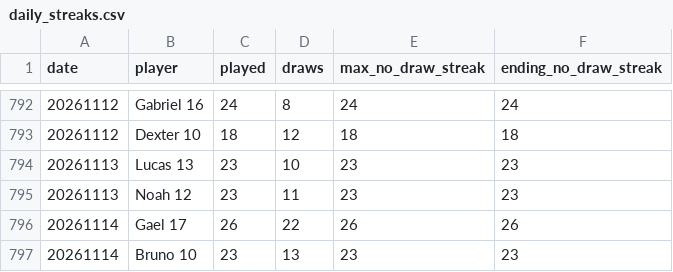
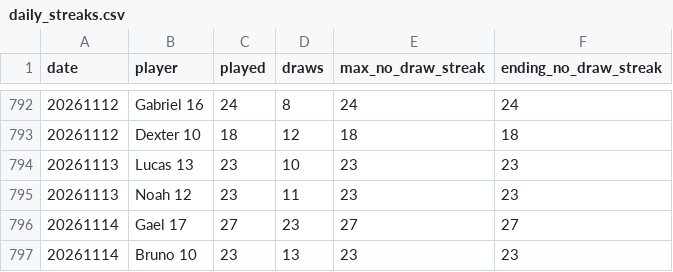
Before and after one commit to dgonzalez13/esports-tracker-full, a CSV file: eadriatic/output/daily_streaks.csv, drawn as a sheet; only a part is shown, gaps mark what is left out.

```diff
--- a/eadriatic/output/daily_streaks.csv
+++ b/eadriatic/output/daily_streaks.csv
@@ -795,3 +795,3 @@ date,player,played,draws,max_no_draw_streak,ending_no_draw_streak
 20261113,Noah 12,23,11,23,23
-20261114,Gael 17,26,22,26,26
+20261114,Gael 17,27,23,27,27
 20261114,Bruno 10,23,13,23,23
```
Also changed, not shown: eadriatic/output/daily_streak_summary.csv, eadriatic/output/draw_records_highest.csv, 9 other files.
